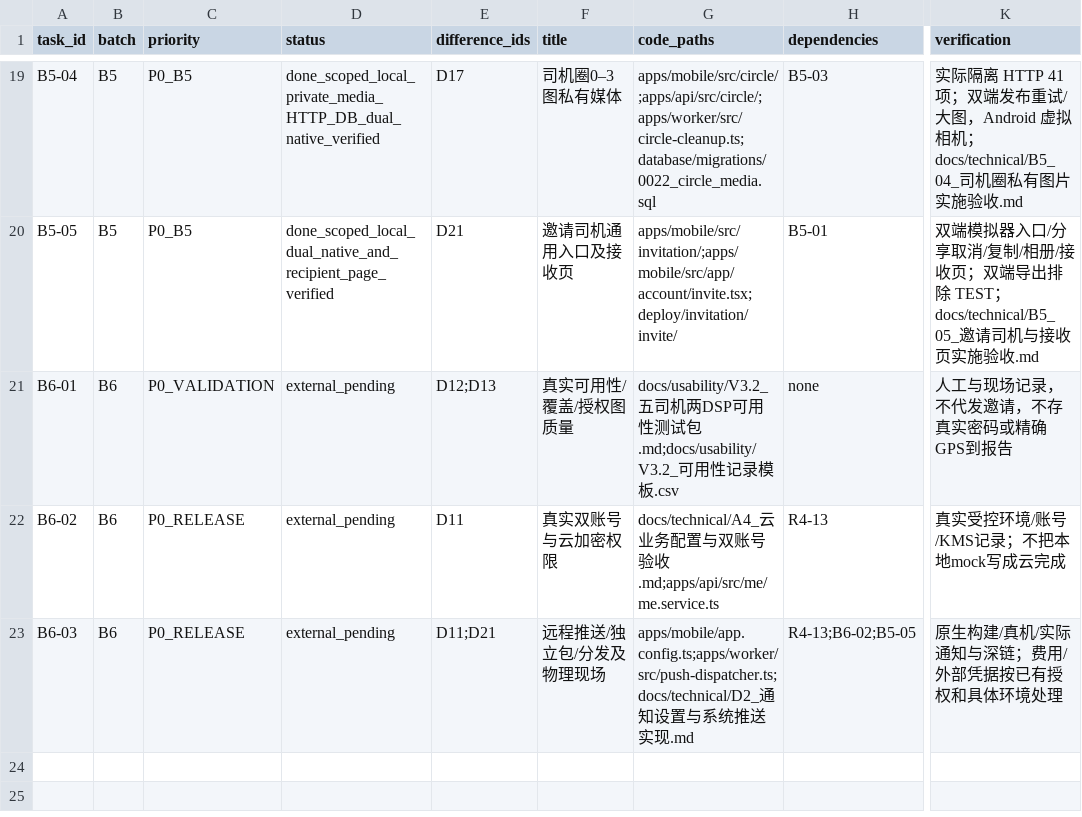
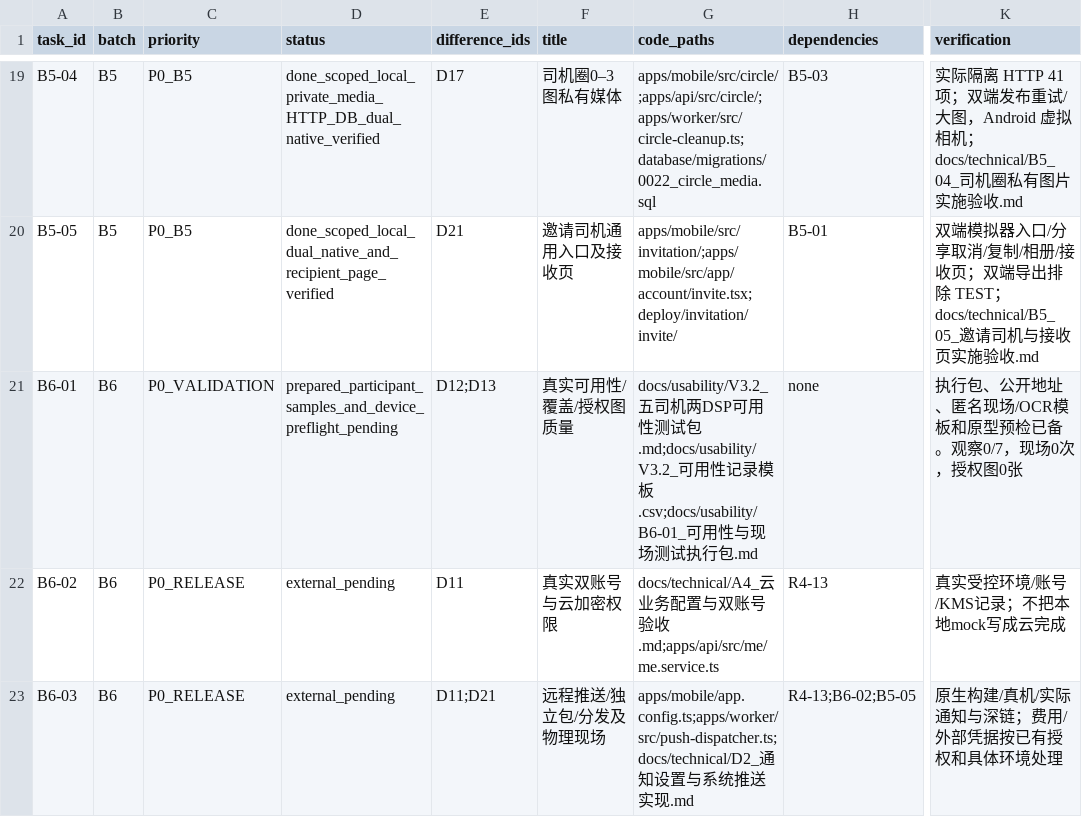
Before and after one commit to olly888/abasong, a CSV file: docs/technical/V3.2_App对齐开发任务清单.csv, drawn as a sheet; only a part is shown, gaps mark what is left out; the diff names each change by its address in the sheet, - before the commit and + after, or states it on an @@ line.

Commit message:
docs: prepare B6-01 usability and field sessions

```diff
--- a/docs/technical/V3.2_App对齐开发任务清单.csv
+++ b/docs/technical/V3.2_App对齐开发任务清单.csv
-D21 (status): external_pending
+D21 (status): prepared_participant_samples_and_device_preflight_pending
-G21 (code_paths): …模板.csv
+G21 (code_paths): …模板.csv;docs/usability/B6-01_可用性与现场测试执行包.md
-K21 (verification): 人工与现场记录，不代发邀请，不存真实密码或精确GPS到报告
+K21 (verification): 执行包、公开地址、匿名现场/OCR模板和原型预检已备。观察0/7，现场0次，授权图0张
```
Also changed, not shown: 8 other files.
